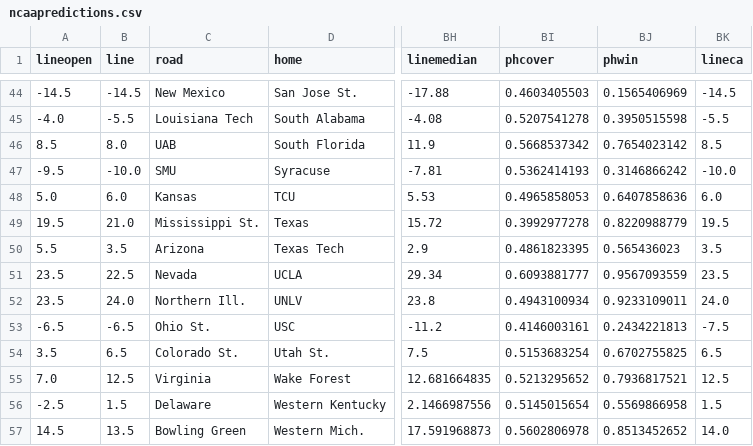
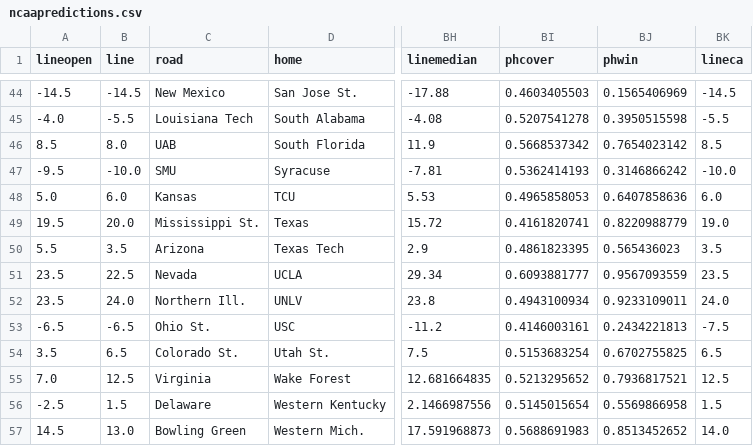
Before and after one commit to manulbets-web/ncaaf-consensus-lab, a CSV file: data/current/ncaapredictions.csv, drawn as a sheet; only a part is shown, gaps mark what is left out; the diff covers the shown part only; the diff names each change by its address in the sheet, - before the commit and + after, or states it on an @@ line.

```diff
--- a/data/current/ncaapredictions.csv
+++ b/data/current/ncaapredictions.csv
-B49 (line): 21.0
+B49 (line): 20.0
-BI49 (phcover): 0.3992977278
+BI49 (phcover): 0.4161820741
-BK49 (lineca): 19.5
+BK49 (lineca): 19.0
-B57 (line): 13.5
+B57 (line): 13.0
-BI57 (phcover): 0.5602806978
+BI57 (phcover): 0.5688691983
```
Also changed, not shown: 27 edited cells elsewhere in this file, 4 other files.
